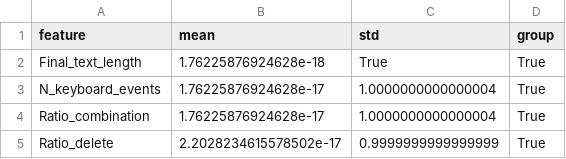
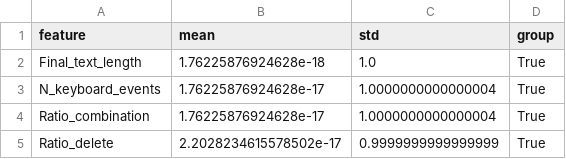
Before and after one commit to CPEN442-project/webApp, a CSV file: model_and_data/distribution_data_v1.1.0.csv, drawn as a sheet; only a part is shown.

```diff
--- a/model_and_data/distribution_data_v1.1.0.csv
+++ b/model_and_data/distribution_data_v1.1.0.csv
@@ -1,3 +1,3 @@
 feature,mean,std,group
-Final_text_length,1.76225876924628e-18,True,True
+Final_text_length,1.76225876924628e-18,1.0,True
 N_keyboard_events,1.76225876924628e-17,1.0000000000000004,True
```
Also changed, not shown: model_and_data/training_segment_metrics_augmented_v1.1.0.csv, 7 other files.
